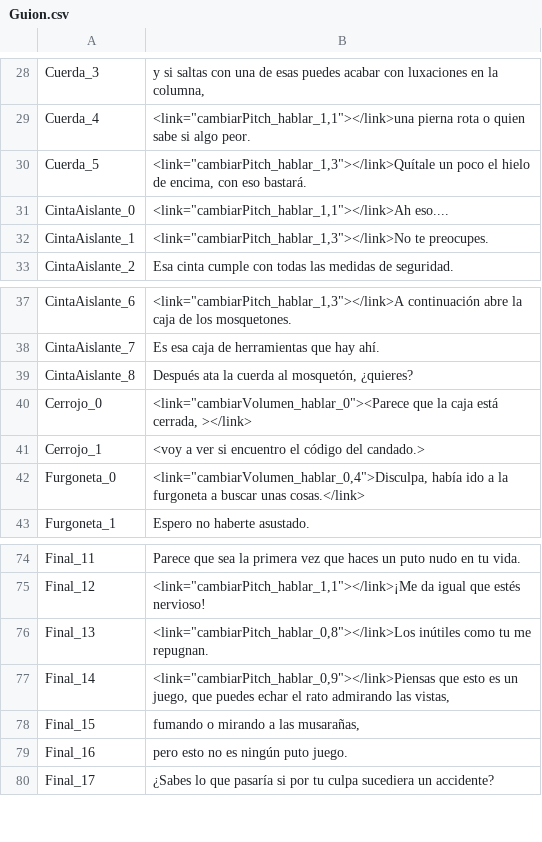
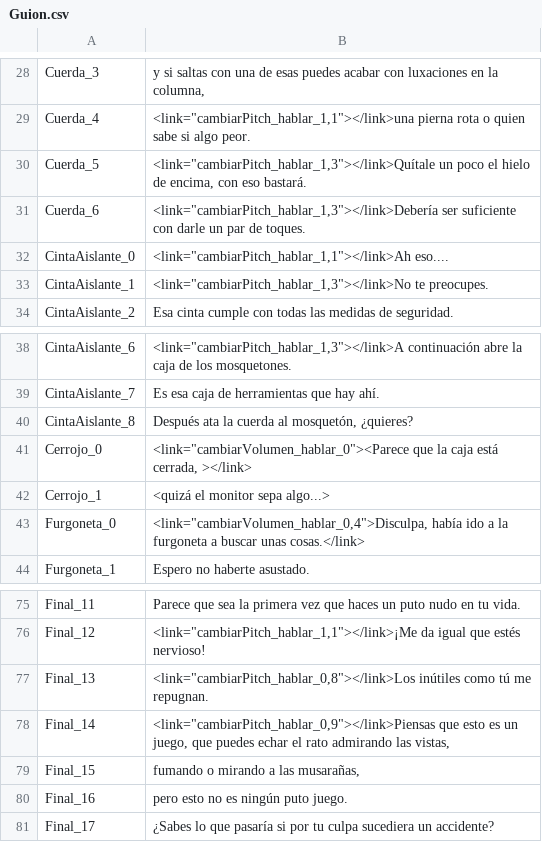
Before and after one commit to Taleren/SuperSpoon, a CSV file: Nos vemos Abajo/Assets/Guion/Guion.csv, drawn as a sheet; only a part is shown, gaps mark what is left out.

Commit message:
MA Tilde

```diff
--- a/Nos vemos Abajo/Assets/Guion/Guion.csv
+++ b/Nos vemos Abajo/Assets/Guion/Guion.csv
@@ -30,2 +30,3 @@ Cuerda_4;<link="cambiarPitch_hablar_1,1"></link>una pierna rota o quien sabe si
 Cuerda_5;<link="cambiarPitch_hablar_1,3"></link>Quítale un poco el hielo de encima, con eso bastará.
+Cuerda_6;<link="cambiarPitch_hablar_1,3"></link>Debería ser suficiente con darle un par de toques.
 CintaAislante_0;<link="cambiarPitch_hablar_1,1"></link>Ah eso....
@@ -40,3 +41,3 @@ CintaAislante_8;Después ata la cuerda al mosquetón, ¿quieres?
 Cerrojo_0;<link="cambiarVolumen_hablar_0"><Parece que la caja está cerrada, ></link>;
-Cerrojo_1;<voy a ver si encuentro el código del candado.>;
+Cerrojo_1;<quizá el monitor sepa algo...>;
 Furgoneta_0;<link="cambiarVolumen_hablar_0,4">Disculpa, había ido a la furgoneta a buscar unas cosas.</link>
@@ -75,3 +76,3 @@ Final_11;Parece que sea la primera vez que haces un puto nudo en tu vida.
 Final_12;<link="cambiarPitch_hablar_1,1"></link>¡Me da igual que estés nervioso!
-Final_13;<link="cambiarPitch_hablar_0,8"></link>Los inútiles como tu me repugnan.
+Final_13;<link="cambiarPitch_hablar_0,8"></link>Los inútiles como tú me repugnan.
 Final_14;<link="cambiarPitch_hablar_0,9"></link>Piensas que esto es un juego, que puedes echar el rato admirando las vistas,
```
